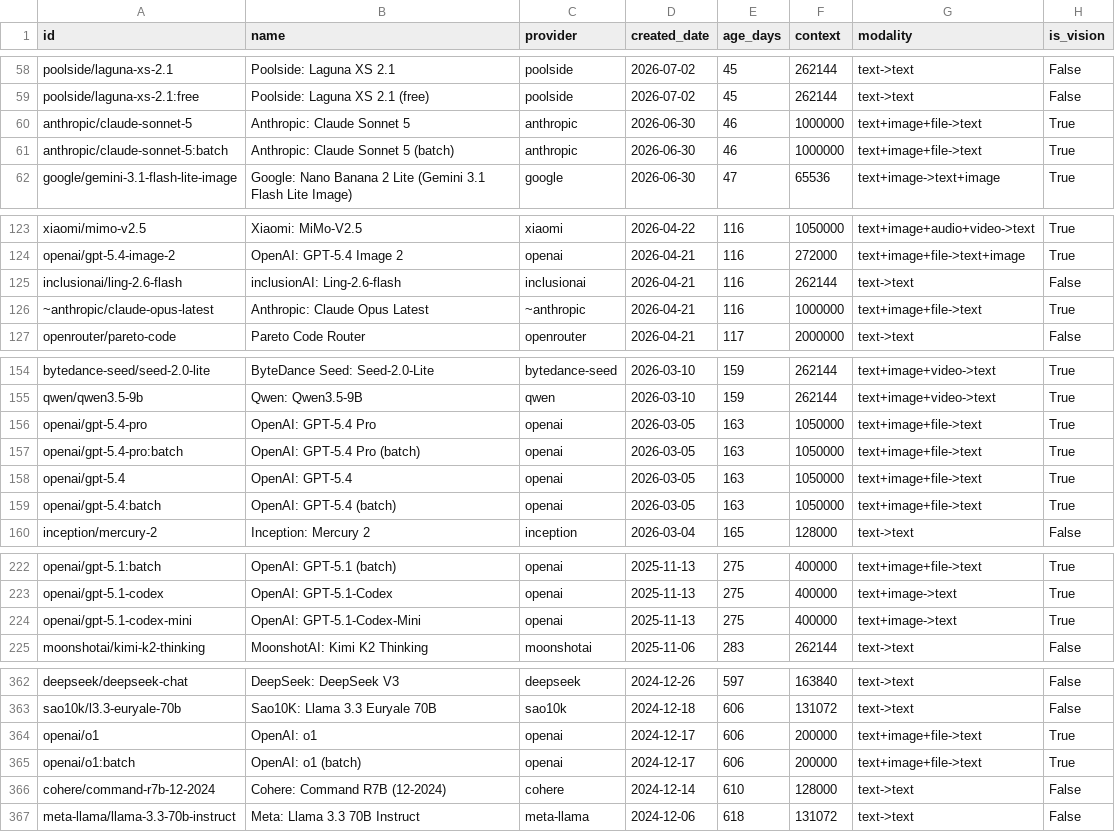
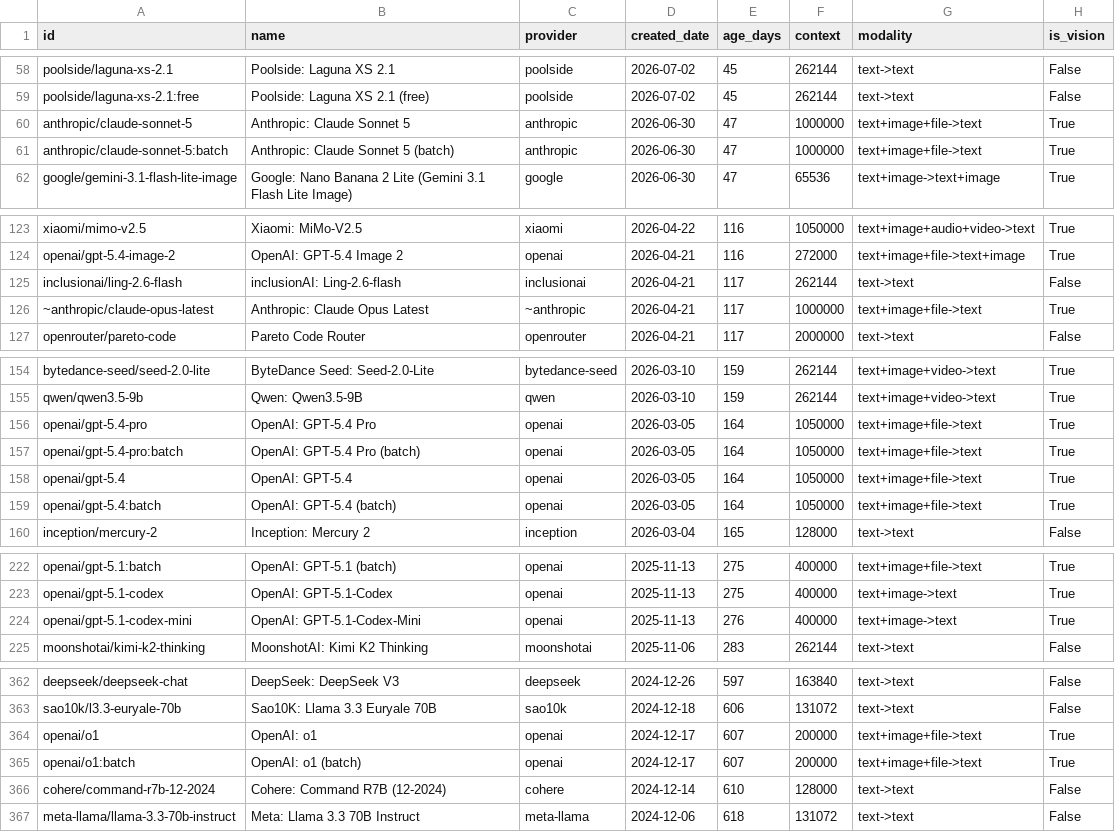
Before and after one commit to Sternpaul/ModelCompass, a CSV file: models.csv, drawn as a sheet; only a part is shown, gaps mark what is left out; the diff covers the shown part only; the diff names each change by its address in the sheet, - before the commit and + after, or states it on an @@ line.

```diff
--- a/models.csv
+++ b/models.csv
-E60:E61 (age_days): 46
+E60:E61 (age_days): 47
-E125:E126 (age_days): 116
+E125:E126 (age_days): 117
-E156:E159 (age_days): 163
+E156:E159 (age_days): 164
-E224 (age_days): 275
+E224 (age_days): 276
-E364:E365 (age_days): 606
+E364:E365 (age_days): 607
```
Also changed, not shown: 2 edited cells elsewhere in this file, 3 other files.
